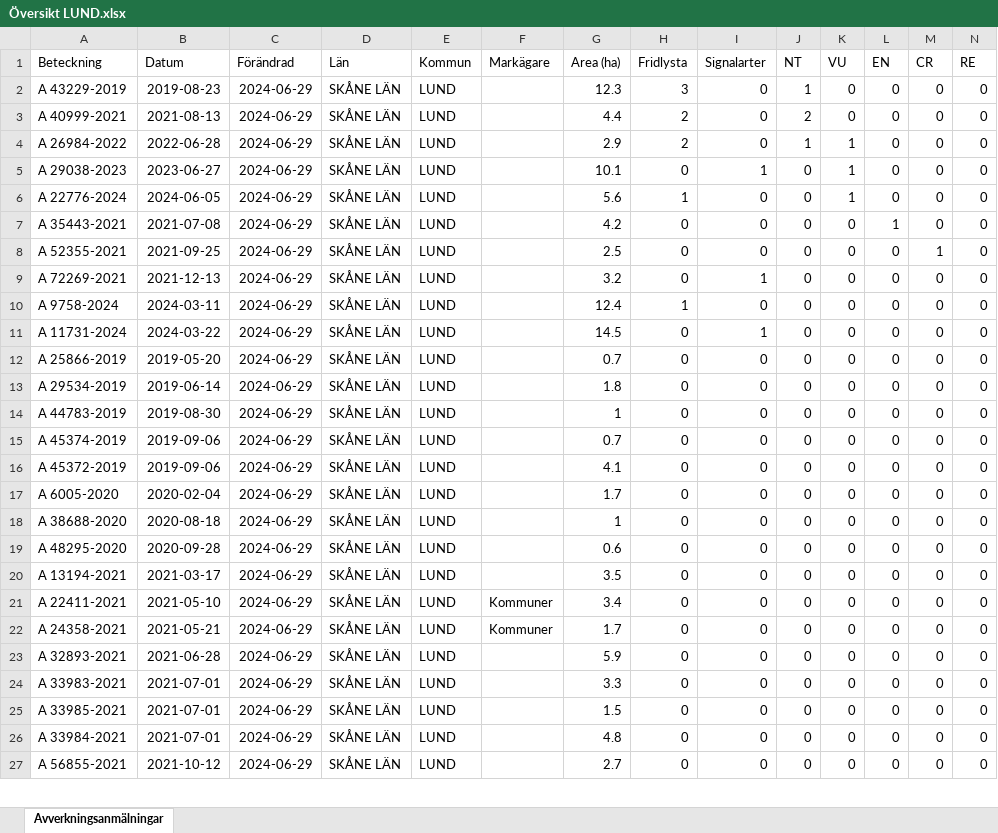
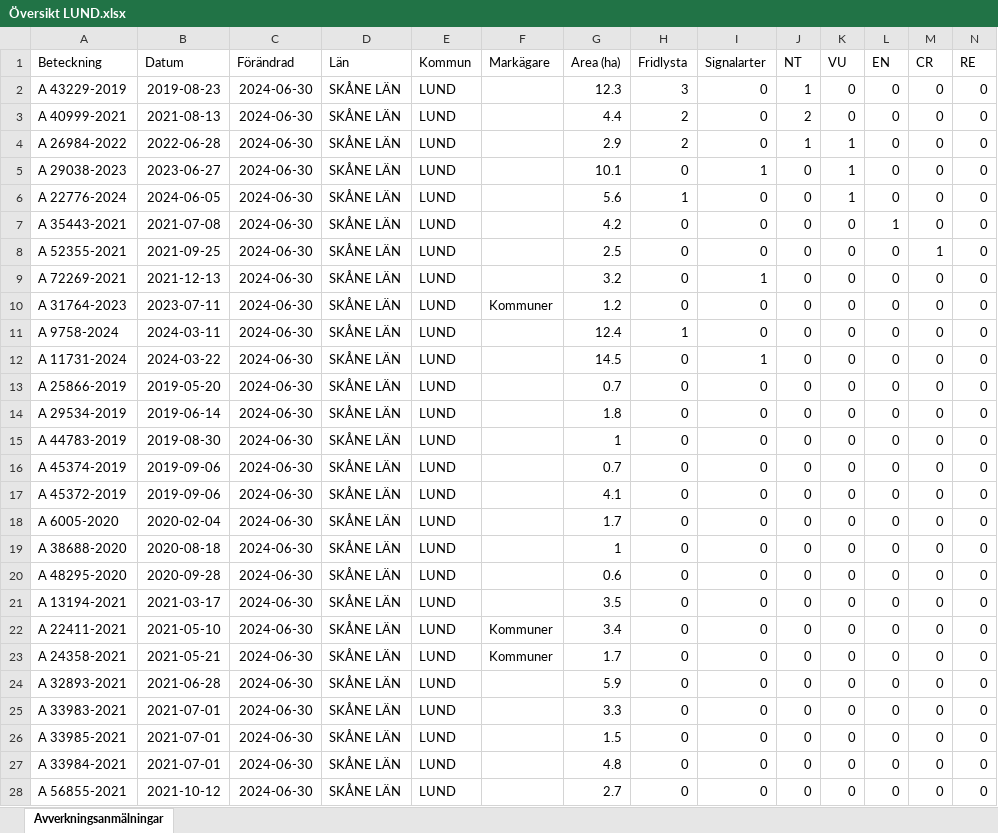
Before and after one commit to klasma/Logging_1281, an Excel workbook: Översikt LUND.xlsx, sheet Avverkningsanmälningar, drawn as a sheet; only a part is shown; values as stored, in another font and other column widths than the file's, no borders; addresses are those after the commit; rows hold the shown columns only; the diff covers the shown part only; the diff names each change by its address in the sheet, - before the commit and + after, or states it on an @@ line.

```diff
--- a/Översikt LUND.xlsx (sheet Avverkningsanmälningar)
+++ b/Översikt LUND.xlsx (sheet Avverkningsanmälningar)
-C2:C9 (Förändrad): 2024-06-29
+C2:C9 (Förändrad): 2024-06-30
+row 10: A 31764-2023 | 2023-07-11 | 2024-06-30 | SKÅNE LÄN | LUND | Kommuner | 1.2 | 0 | 0 | 0 | 0 | 0 | 0 | 0
-C11:C28 (Förändrad): 2024-06-29
+C11:C28 (Förändrad): 2024-06-30
```
Also changed, not shown: 1 removed row and 34 edited cells elsewhere in this sheet, artfynd/A 11731-2024 artfynd.xlsx, artfynd/A 22776-2024 artfynd.xlsx, 57 other files.
